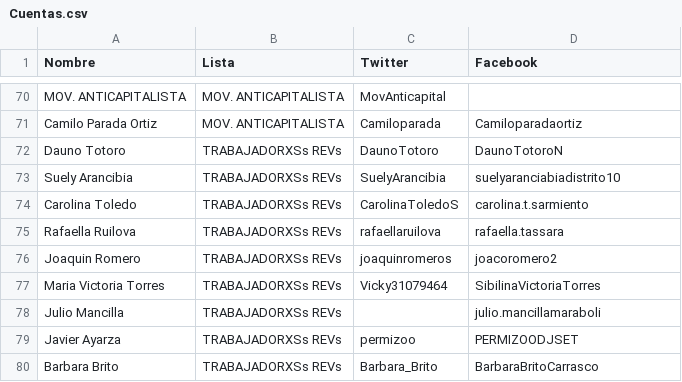
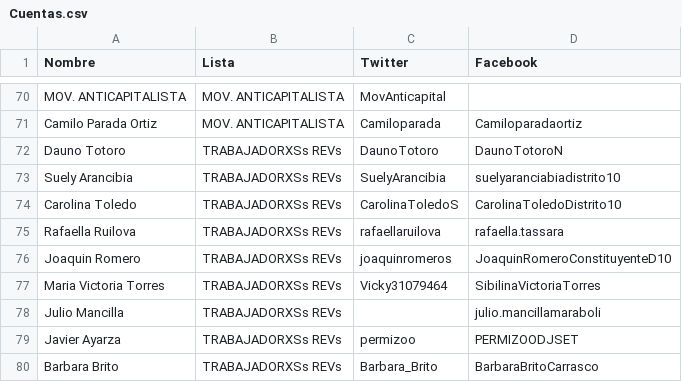
Before and after one commit to franciscoxaxo/R-programing-course, a CSV file: Cuentas.csv, drawn as a sheet; only a part is shown, gaps mark what is left out; the diff covers the shown part only; the diff names each change by its address in the sheet, - before the commit and + after, or states it on an @@ line.

```diff
--- a/Cuentas.csv
+++ b/Cuentas.csv
-D74 (Facebook): carolina.t.sarmiento
+D74 (Facebook): CarolinaToledoDistrito10
-D76 (Facebook): joacoromero2
+D76 (Facebook): JoaquinRomeroConstituyenteD10
```
Also changed, not shown: 21 edited cells elsewhere in this file.
